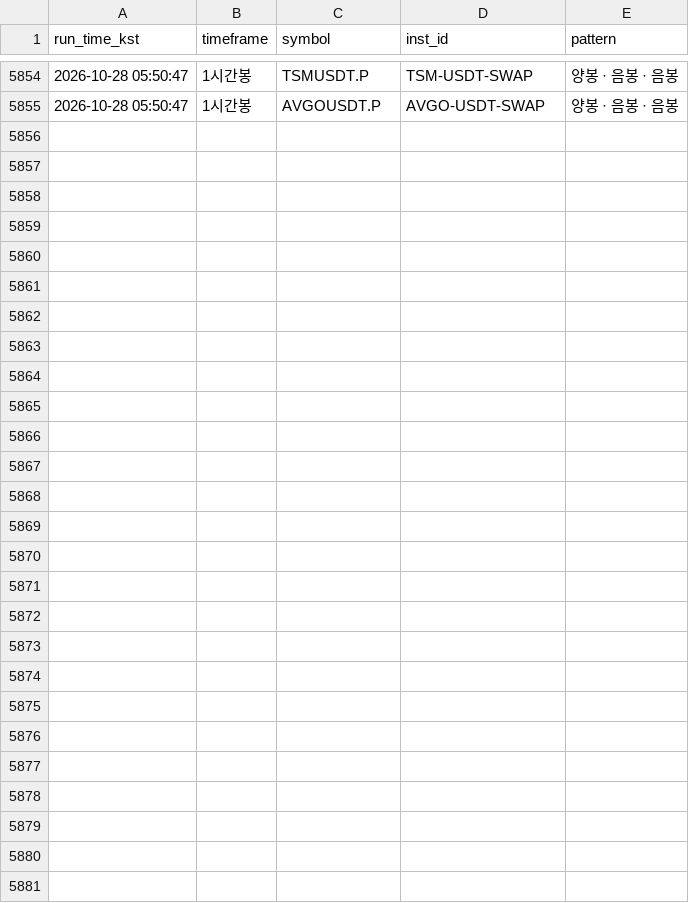
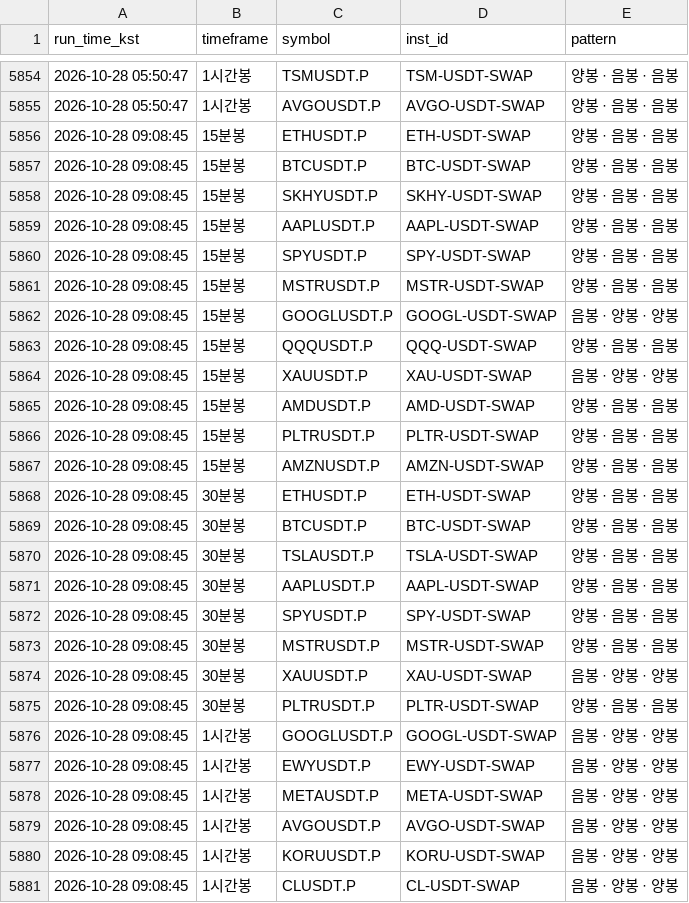
Before and after one commit to suchulkim/Trader_KIM, a CSV file: okx_3candle_pattern_log.csv, drawn as a sheet; only a part is shown, gaps mark what is left out; the diff names each change by its address in the sheet, - before the commit and + after, or states it on an @@ line.

```diff
--- a/okx_3candle_pattern_log.csv
+++ b/okx_3candle_pattern_log.csv
+row 5856: 2026-10-28 09:08:45 | 15분봉 | ETHUSDT.P | ETH-USDT-SWAP | 양봉 · 음봉 · 음봉
+row 5857: 2026-10-28 09:08:45 | 15분봉 | BTCUSDT.P | BTC-USDT-SWAP | 양봉 · 음봉 · 음봉
+row 5858: 2026-10-28 09:08:45 | 15분봉 | SKHYUSDT.P | SKHY-USDT-SWAP | 양봉 · 음봉 · 음봉
+row 5859: 2026-10-28 09:08:45 | 15분봉 | AAPLUSDT.P | AAPL-USDT-SWAP | 양봉 · 음봉 · 음봉
+row 5860: 2026-10-28 09:08:45 | 15분봉 | SPYUSDT.P | SPY-USDT-SWAP | 양봉 · 음봉 · 음봉
+row 5861: 2026-10-28 09:08:45 | 15분봉 | MSTRUSDT.P | MSTR-USDT-SWAP | 양봉 · 음봉 · 음봉
+row 5862: 2026-10-28 09:08:45 | 15분봉 | GOOGLUSDT.P | GOOGL-USDT-SWAP | 음봉 · 양봉 · 양봉
+row 5863: 2026-10-28 09:08:45 | 15분봉 | QQQUSDT.P | QQQ-USDT-SWAP | 양봉 · 음봉 · 음봉
+row 5864: 2026-10-28 09:08:45 | 15분봉 | XAUUSDT.P | XAU-USDT-SWAP | 음봉 · 양봉 · 양봉
+row 5865: 2026-10-28 09:08:45 | 15분봉 | AMDUSDT.P | AMD-USDT-SWAP | 양봉 · 음봉 · 음봉
+row 5866: 2026-10-28 09:08:45 | 15분봉 | PLTRUSDT.P | PLTR-USDT-SWAP | 양봉 · 음봉 · 음봉
+row 5867: 2026-10-28 09:08:45 | 15분봉 | AMZNUSDT.P | AMZN-USDT-SWAP | 양봉 · 음봉 · 음봉
+row 5868: 2026-10-28 09:08:45 | 30분봉 | ETHUSDT.P | ETH-USDT-SWAP | 양봉 · 음봉 · 음봉
+row 5869: 2026-10-28 09:08:45 | 30분봉 | BTCUSDT.P | BTC-USDT-SWAP | 양봉 · 음봉 · 음봉
+row 5870: 2026-10-28 09:08:45 | 30분봉 | TSLAUSDT.P | TSLA-USDT-SWAP | 양봉 · 음봉 · 음봉
+row 5871: 2026-10-28 09:08:45 | 30분봉 | AAPLUSDT.P | AAPL-USDT-SWAP | 양봉 · 음봉 · 음봉
+row 5872: 2026-10-28 09:08:45 | 30분봉 | SPYUSDT.P | SPY-USDT-SWAP | 양봉 · 음봉 · 음봉
+row 5873: 2026-10-28 09:08:45 | 30분봉 | MSTRUSDT.P | MSTR-USDT-SWAP | 양봉 · 음봉 · 음봉
+row 5874: 2026-10-28 09:08:45 | 30분봉 | XAUUSDT.P | XAU-USDT-SWAP | 음봉 · 양봉 · 양봉
+row 5875: 2026-10-28 09:08:45 | 30분봉 | PLTRUSDT.P | PLTR-USDT-SWAP | 양봉 · 음봉 · 음봉
+row 5876: 2026-10-28 09:08:45 | 1시간봉 | GOOGLUSDT.P | GOOGL-USDT-SWAP | 음봉 · 양봉 · 양봉
+row 5877: 2026-10-28 09:08:45 | 1시간봉 | EWYUSDT.P | EWY-USDT-SWAP | 음봉 · 양봉 · 양봉
+row 5878: 2026-10-28 09:08:45 | 1시간봉 | METAUSDT.P | META-USDT-SWAP | 음봉 · 양봉 · 양봉
+row 5879: 2026-10-28 09:08:45 | 1시간봉 | AVGOUSDT.P | AVGO-USDT-SWAP | 음봉 · 양봉 · 양봉
+row 5880: 2026-10-28 09:08:45 | 1시간봉 | KORUUSDT.P | KORU-USDT-SWAP | 음봉 · 양봉 · 양봉
+row 5881: 2026-10-28 09:08:45 | 1시간봉 | CLUSDT.P | CL-USDT-SWAP | 음봉 · 양봉 · 양봉
```
Also changed, not shown: 2 other files.
